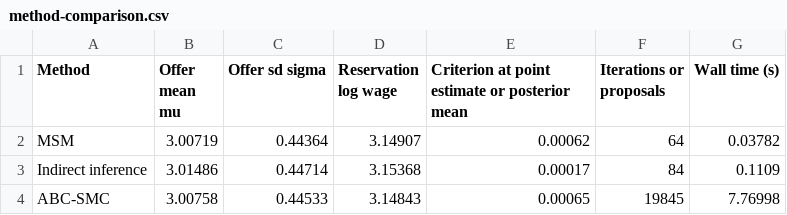
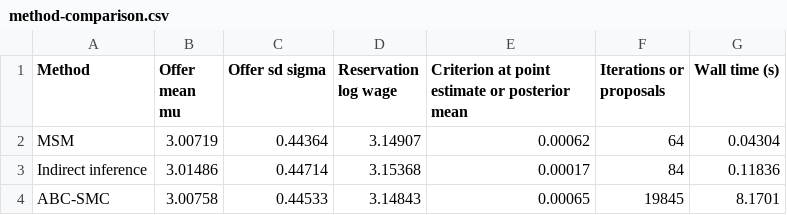
Before and after one commit to rawatpranjal/after-quant-econ, a CSV file: computational-methods/simulation-based-estimation/tables/method-comparison.csv, drawn as a sheet.

```diff
--- a/computational-methods/simulation-based-estimation/tables/method-comparison.csv
+++ b/computational-methods/simulation-based-estimation/tables/method-comparison.csv
@@ -1,4 +1,4 @@
 Method,Offer mean mu,Offer sd sigma,Reservation log wage,Criterion at point estimate or posterior mean,Iterations or proposals,Wall time (s)
-MSM,3.00719,0.44364,3.14907,0.00062,64,0.03782
-Indirect inference,3.01486,0.44714,3.15368,0.00017,84,0.1109
-ABC-SMC,3.00758,0.44533,3.14843,0.00065,19845,7.76998
+MSM,3.00719,0.44364,3.14907,0.00062,64,0.04304
+Indirect inference,3.01486,0.44714,3.15368,0.00017,84,0.11836
+ABC-SMC,3.00758,0.44533,3.14843,0.00065,19845,8.1701
```
Also changed, not shown: dynamic-programming/cake-eating/tables/method-comparison.csv, numerical-methods/bayesian-optimization/tables/method_comparison.csv, 15 other files.
